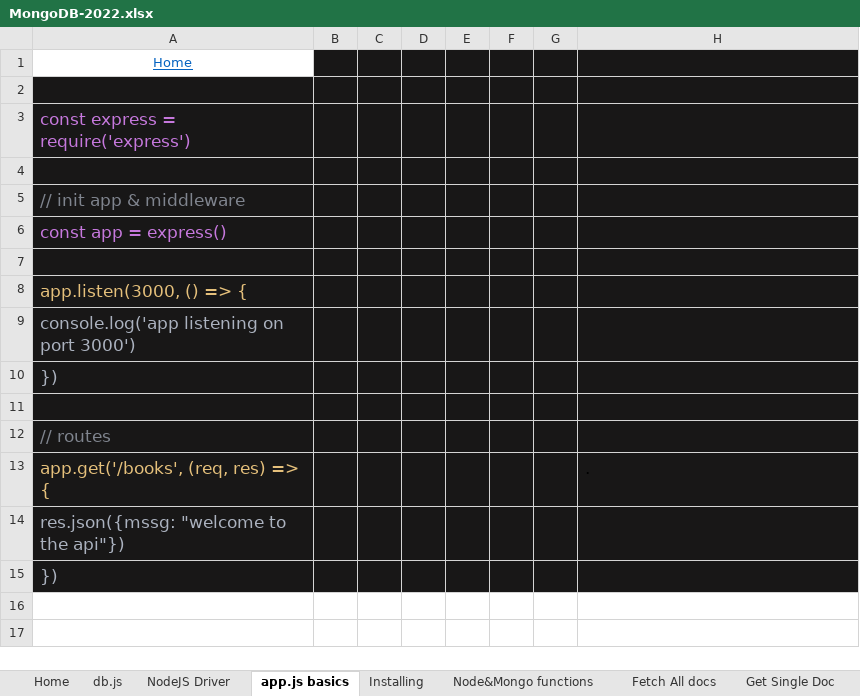
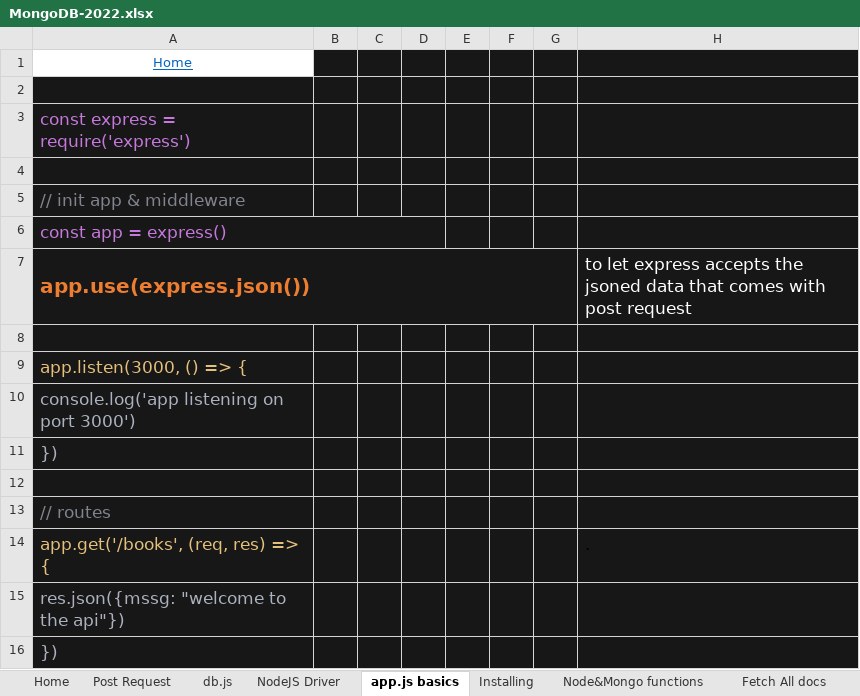
Before and after one commit to ahmedaljabbari/Alter-Bill, an Excel workbook: MongoDB-2022.xlsx, sheet app.js basics, drawn as a sheet; values as stored, in another font and other column widths than the file's, no borders; the diff names each change by its address in the sheet, - before the commit and + after, or states it on an @@ line.

Commit message:
Lesson 20 - Post Request

```diff
--- a/MongoDB-2022.xlsx (sheet app.js basics)
+++ b/MongoDB-2022.xlsx (sheet app.js basics)
+sheet tab: Post Request
+A6:D6 merged
+row 7: app.use(express.json()) |  |  |  |  |  |  | to let express accepts the jsoned data that comes with post request
```
Also changed, not shown: sheet Home, sheet db.js, sheet Get Single Doc, 1 other file.
